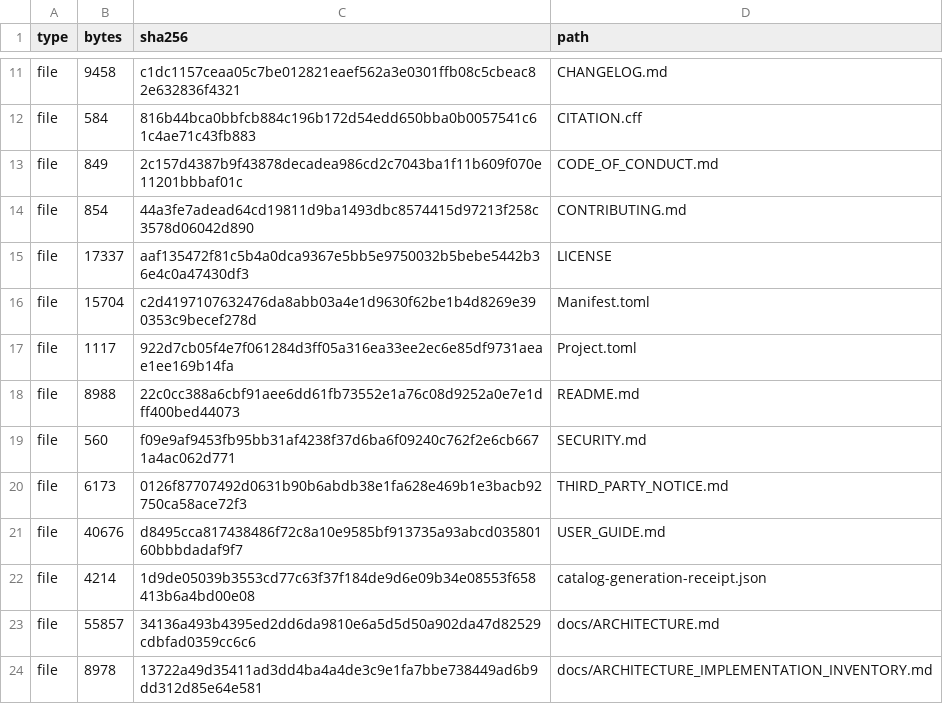
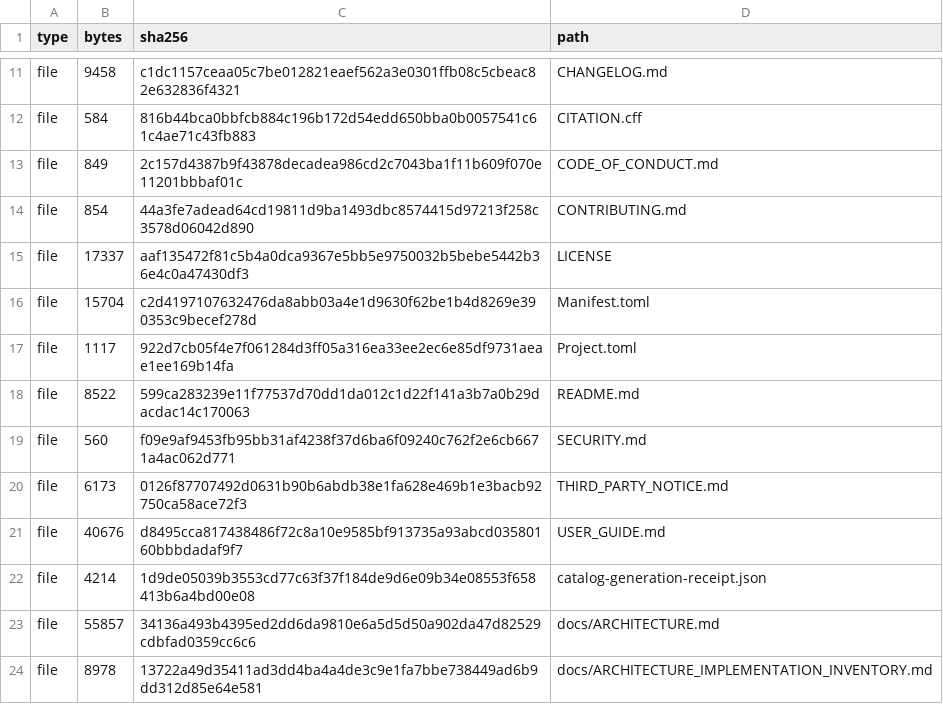
Before and after one commit to ZhuochengLu/WannierNLQG, a TSV file: SOURCE_MANIFEST.tsv, drawn as a sheet; only a part is shown, gaps mark what is left out.

```diff
--- a/SOURCE_MANIFEST.tsv
+++ b/SOURCE_MANIFEST.tsv
@@ -17,3 +17,3 @@ file	15704	c2d4197107632476da8abb03a4e1d9630f62be1b4d8269e390353c9becef278d	Mani
 file	1117	922d7cb05f4e7f061284d3ff05a316ea33ee2ec6e85df9731aeae1ee169b14fa	Project.toml
-file	8988	22c0cc388a6cbf91aee6dd61fb73552e1a76c08d9252a0e7e1dff400bed44073	README.md
+file	8522	599ca283239e11f77537d70dd1da012c1d22f141a3b7a0b29dacdac14c170063	README.md
 file	560	f09e9af9453fb95bb31af4238f37d6ba6f09240c762f2e6cb6671a4ac062d771	SECURITY.md
```
Also changed, not shown: 2 other files.
